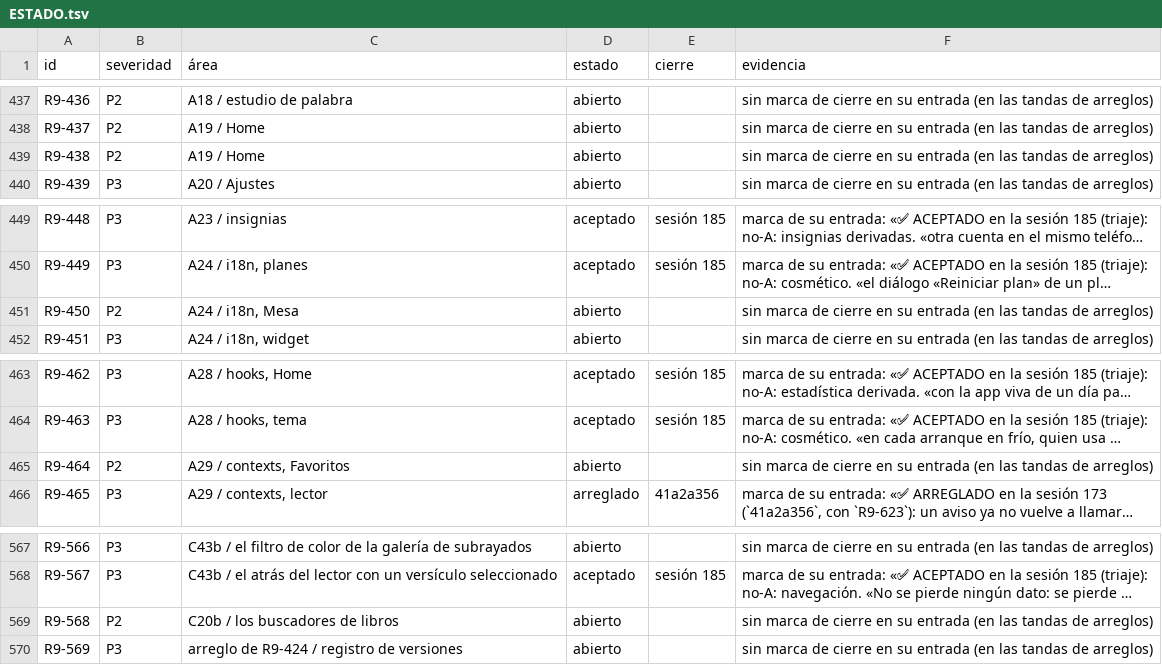
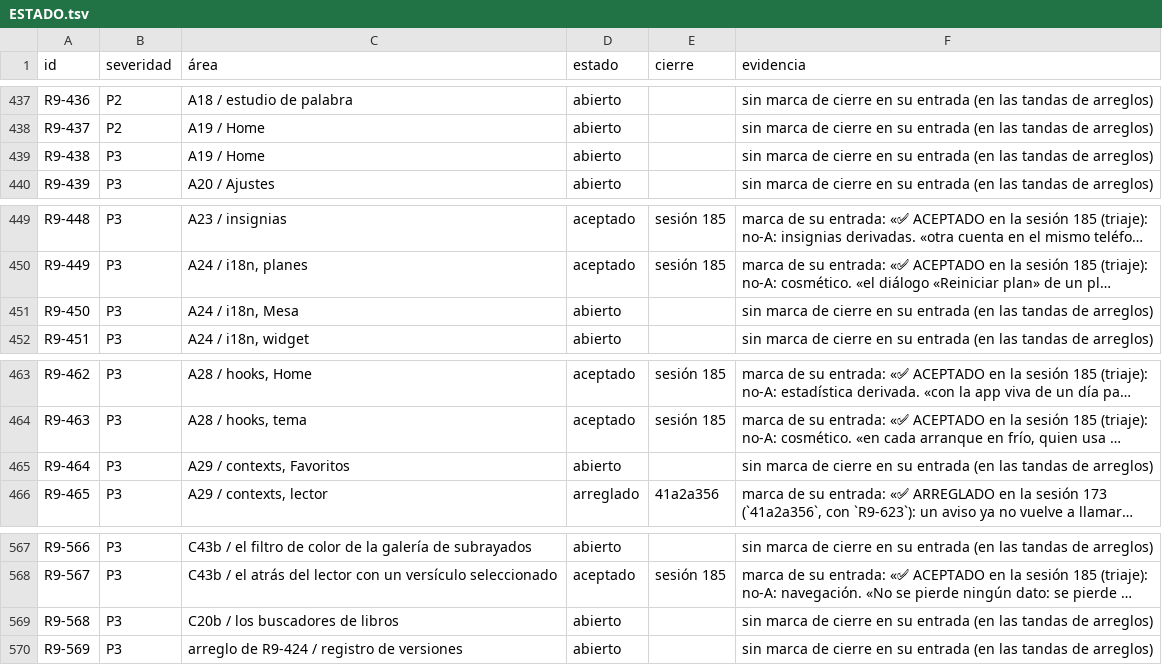
Before and after one commit to VictorVidal7/EternalStoneBibleAppV4, a TSV file: DOCS/REVIEW_2026-09/ESTADO.tsv, drawn as a sheet; only a part is shown, gaps mark what is left out; long unchanged cells end in …; the diff covers the shown part only; the diff names each change by its address in the sheet, - before the commit and + after, or states it on an @@ line.

```diff
--- a/DOCS/REVIEW_2026-09/ESTADO.tsv
+++ b/DOCS/REVIEW_2026-09/ESTADO.tsv
-B439 (severidad): P2
+B439 (severidad): P3
-B451 (severidad): P2
+B451 (severidad): P3
-B465 (severidad): P2
+B465 (severidad): P3
-B569 (severidad): P2
+B569 (severidad): P3
```
Also changed, not shown: 20 edited cells elsewhere in this file, 4 other files.
